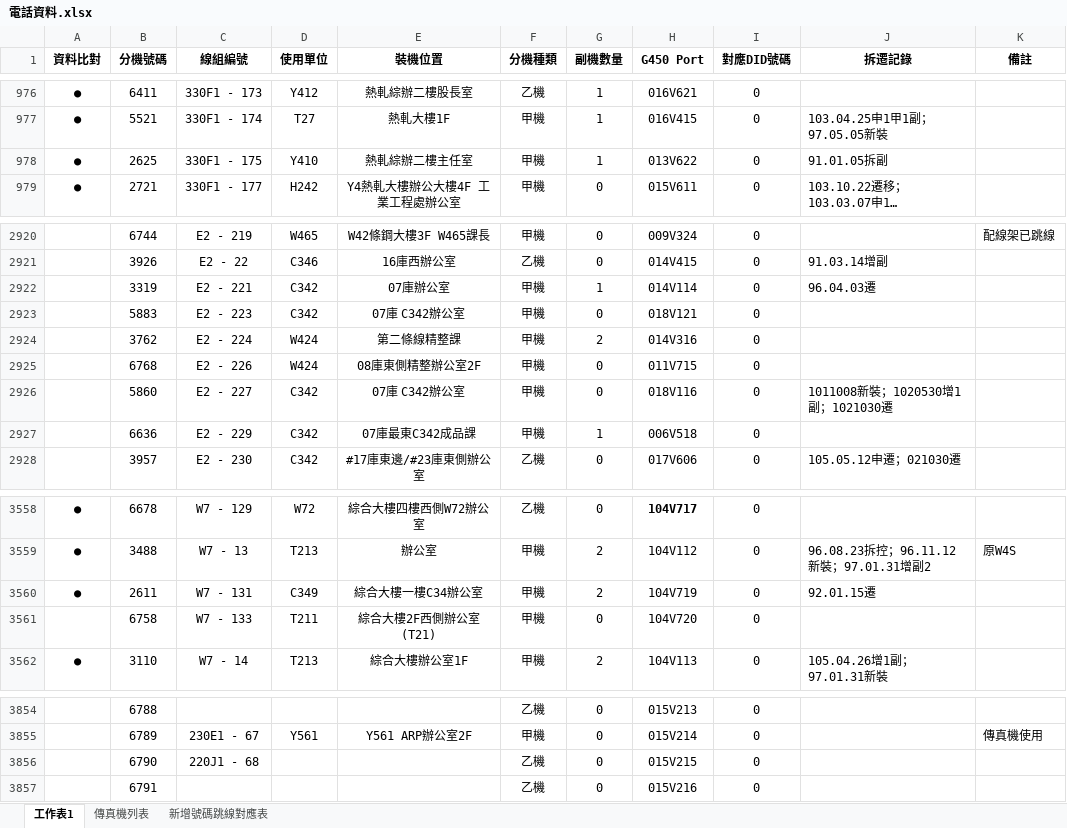
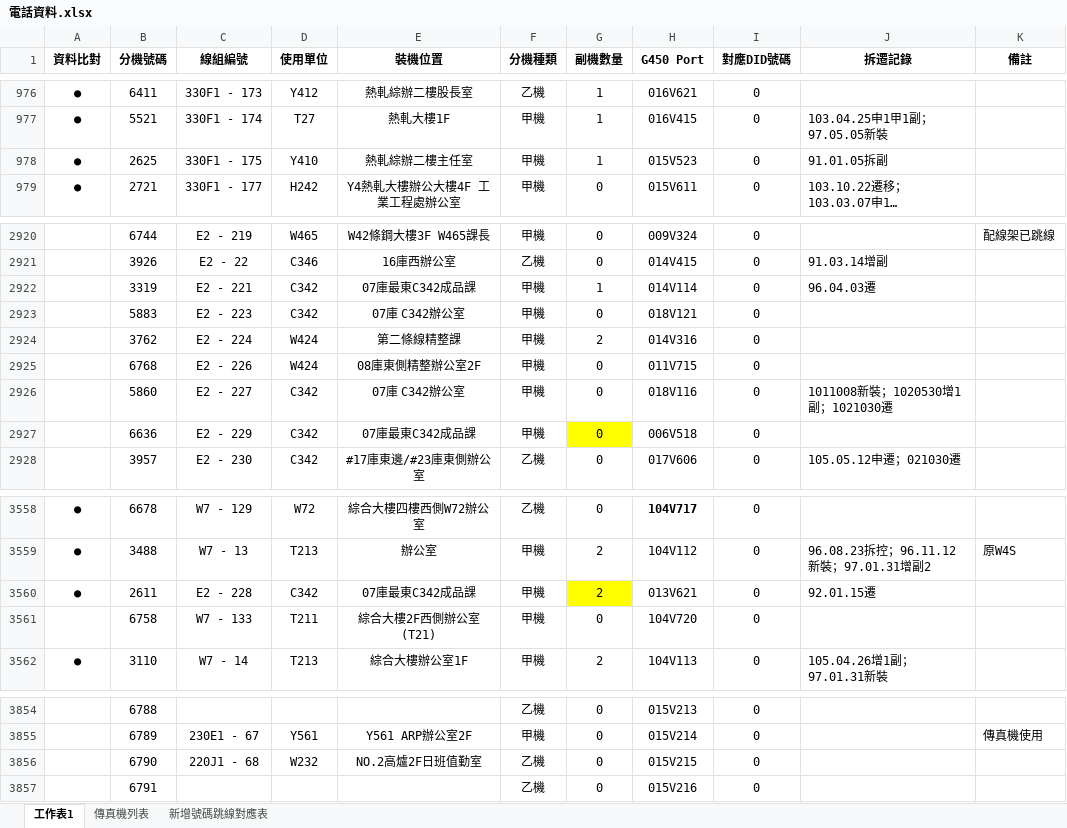
Before and after one commit to binn0428/search, an Excel workbook: tel/電話資料.xlsx, sheet 工作表1, drawn as a sheet; only a part is shown, gaps mark what is left out; long unchanged cells end in …; values as stored, in another font and other column widths than the file's, no borders; the diff names each change by its address in the sheet, - before the commit and + after, or states it on an @@ line.

Commit message:
Update 電話資料.xlsx

```diff
--- a/tel/電話資料.xlsx (sheet 工作表1)
+++ b/tel/電話資料.xlsx (sheet 工作表1)
-H978 (G450 Port): 013V622
+H978 (G450 Port): 015V523
-E2922 (裝機位置): 07庫辦公室
+E2922 (裝機位置): 07庫最東C342成品課
-G2927 (副機數量): 1
+G2927 (副機數量): 0
-G2927 fill: none
+G2927 fill: #FFFF00
-C3560 (線組編號): W7 - 131
+C3560 (線組編號): E2 - 228
-D3560 (使用單位): C349
+D3560 (使用單位): C342
-E3560 (裝機位置): 綜合大樓一樓C34辦公室
+E3560 (裝機位置): 07庫最東C342成品課
-G3560 fill: none
+G3560 fill: #FFFF00
-H3560 (G450 Port): 104V719
+H3560 (G450 Port): 013V621
-D3856 (使用單位): (empty)
+D3856 (使用單位): W232
-E3856 (裝機位置): (empty)
+E3856 (裝機位置): NO.2高爐2F日班值勤室
```
